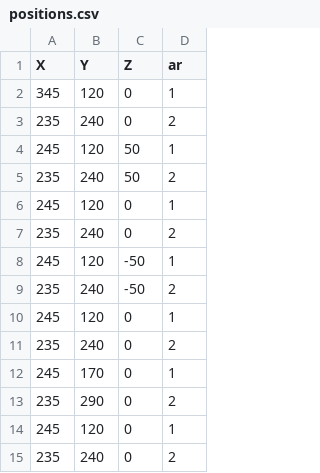
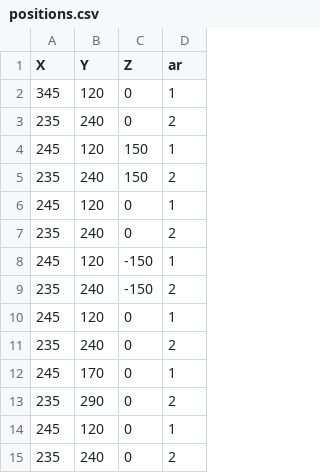
Before and after one commit to okmas-32/Axel, a CSV file: RP-raspberry_pi/positions.csv, drawn as a sheet; only a part is shown.

```diff
--- a/RP-raspberry_pi/positions.csv
+++ b/RP-raspberry_pi/positions.csv
@@ -3,8 +3,8 @@ X,Y,Z,ar
 235,240,0,2
-245,120,50,1
-235,240,50,2
+245,120,150,1
+235,240,150,2
 245,120,0,1
 235,240,0,2
-245,120,-50,1
-235,240,-50,2
+245,120,-150,1
+235,240,-150,2
 245,120,0,1
```
Also changed, not shown: 3 other files.
